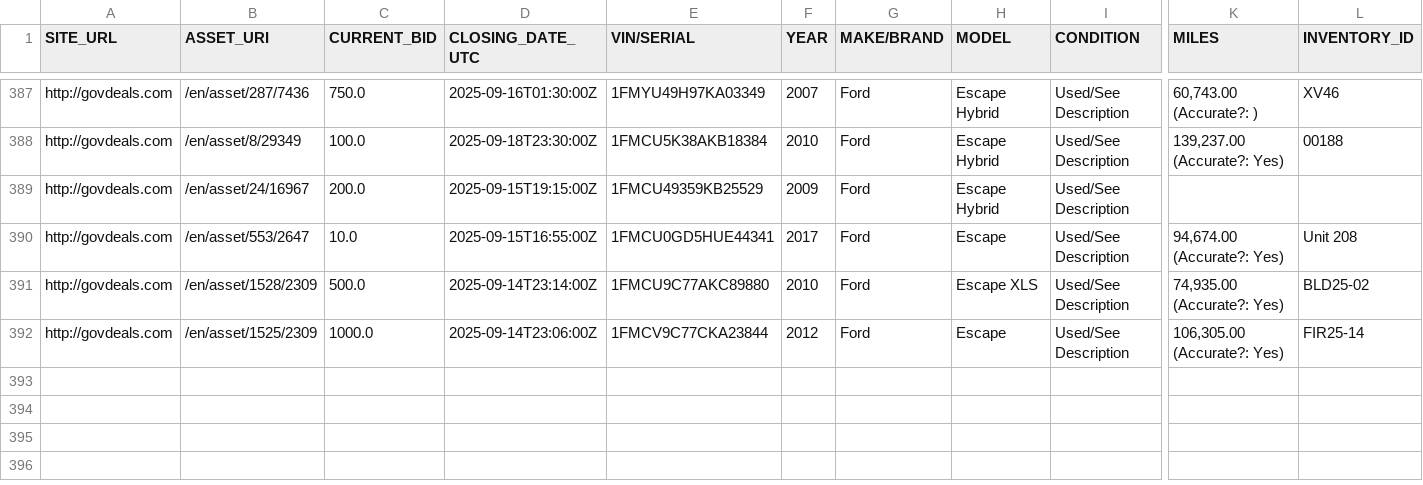
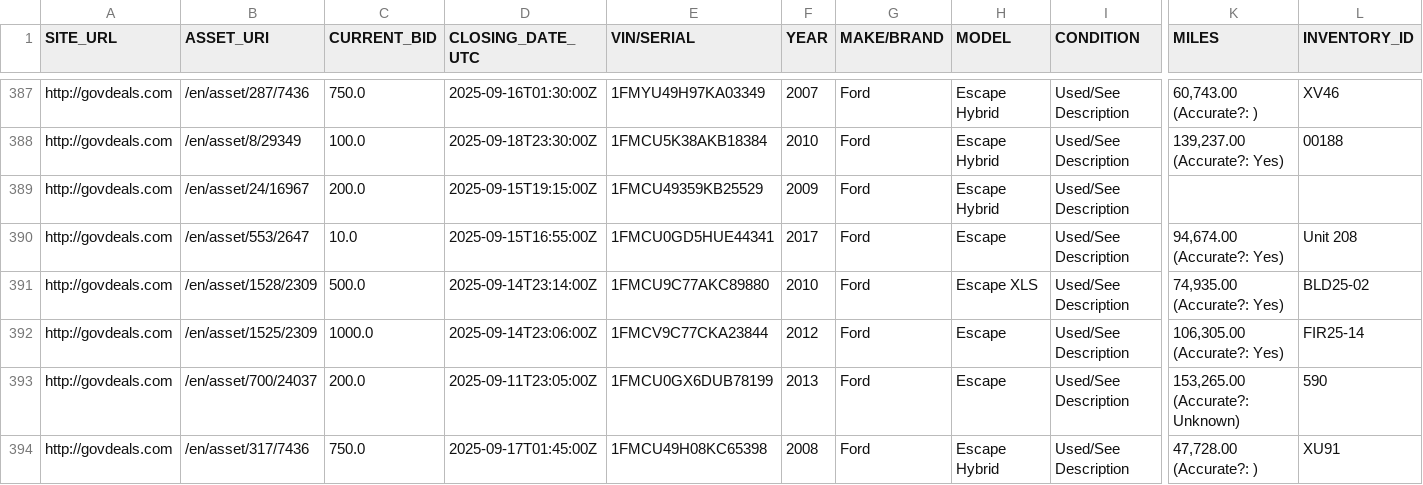
Before and after one commit to mark-toma/scrape-auction, a CSV file: ford-escape.csv, drawn as a sheet; only a part is shown, gaps mark what is left out; rows hold the shown columns only; the diff names each change by its address in the sheet, - before the commit and + after, or states it on an @@ line.

Commit message:
Add data

```diff
--- a/ford-escape.csv
+++ b/ford-escape.csv
+row 393: http://govdeals.com | /en/asset/700/24037 | 200.0 | 2025-09-11T23:05:00Z | 1FMCU0GX6DUB78199 | 2013 | Ford | Escape | Used/See Description | 153,265.00 (Accurate?: Unknown) | 590
+row 394: http://govdeals.com | /en/asset/317/7436 | 750.0 | 2025-09-17T01:45:00Z | 1FMCU49H08KC65398 | 2008 | Ford | Escape Hybrid | Used/See Description | 47,728.00 (Accurate?: ) | XU91
```
Also changed, not shown: dodge-charger.csv, ford-focus.csv.
